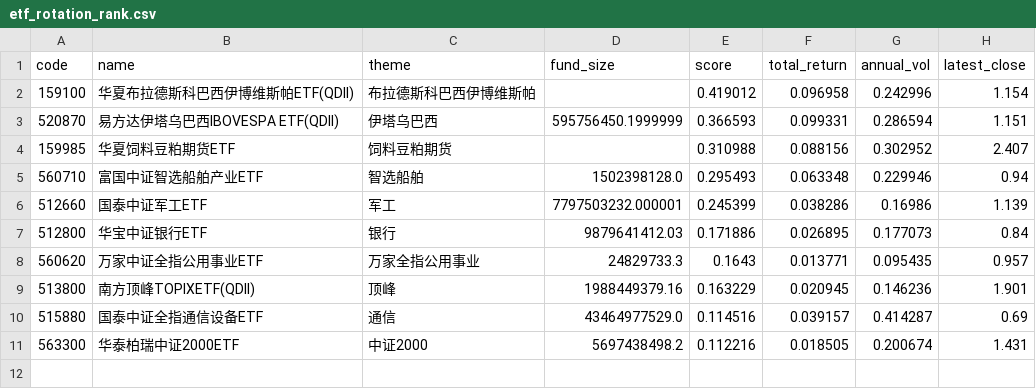
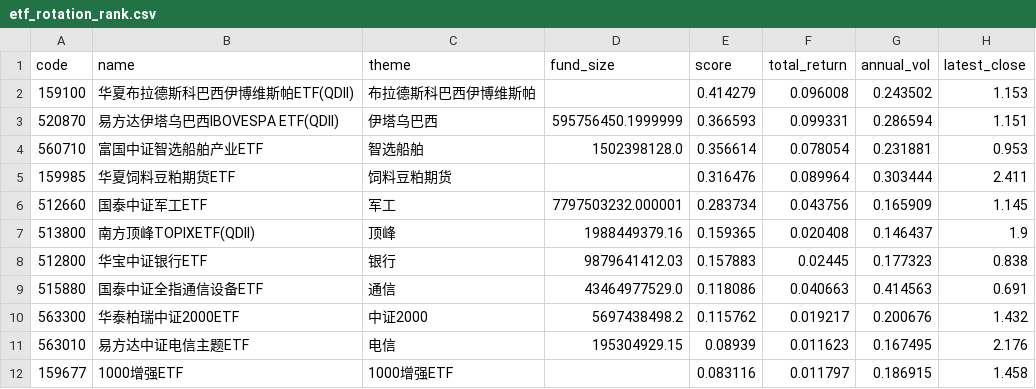
Before and after one commit to zihengniu9/etf-rotation-desk, a CSV file: outputs/etf_rotation_rank.csv, drawn as a sheet.

Commit message:
Update dashboard data 2026-09-17 (intraday)

```diff
--- a/outputs/etf_rotation_rank.csv
+++ b/outputs/etf_rotation_rank.csv
@@ -1,11 +1,12 @@
 code,name,theme,fund_size,score,total_return,annual_vol,latest_close
-159100,华夏布拉德斯科巴西伊博维斯帕ETF(QDII),布拉德斯科巴西伊博维斯帕,,0.419012,0.096958,0.242996,1.154
+159100,华夏布拉德斯科巴西伊博维斯帕ETF(QDII),布拉德斯科巴西伊博维斯帕,,0.414279,0.096008,0.243502,1.153
 520870,易方达伊塔乌巴西IBOVESPA ETF(QDII),伊塔乌巴西,595756450.1999999,0.366593,0.099331,0.286594,1.151
-159985,华夏饲料豆粕期货ETF,饲料豆粕期货,,0.310988,0.088156,0.302952,2.407
-560710,富国中证智选船舶产业ETF,智选船舶,1502398128.0,0.295493,0.063348,0.229946,0.94
-512660,国泰中证军工ETF,军工,7797503232.000001,0.245399,0.038286,0.16986,1.139
-512800,华宝中证银行ETF,银行,9879641412.03,0.171886,0.026895,0.177073,0.84
-560620,万家中证全指公用事业ETF,万家全指公用事业,24829733.3,0.1643,0.013771,0.095435,0.957
-513800,南方顶峰TOPIXETF(QDII),顶峰,1988449379.16,0.163229,0.020945,0.146236,1.901
-515880,国泰中证全指通信设备ETF,通信,43464977529.0,0.114516,0.039157,0.414287,0.69
-563300,华泰柏瑞中证2000ETF,中证2000,5697438498.2,0.112216,0.018505,0.200674,1.431
+560710,富国中证智选船舶产业ETF,智选船舶,1502398128.0,0.356614,0.078054,0.231881,0.953
+159985,华夏饲料豆粕期货ETF,饲料豆粕期货,,0.316476,0.089964,0.303444,2.411
+512660,国泰中证军工ETF,军工,7797503232.000001,0.283734,0.043756,0.165909,1.145
+513800,南方顶峰TOPIXETF(QDII),顶峰,1988449379.16,0.159365,0.020408,0.146437,1.9
+512800,华宝中证银行ETF,银行,9879641412.03,0.157883,0.02445,0.177323,0.838
+515880,国泰中证全指通信设备ETF,通信,43464977529.0,0.118086,0.040663,0.414563,0.691
+563300,华泰柏瑞中证2000ETF,中证2000,5697438498.2,0.115762,0.019217,0.200676,1.432
+563010,易方达中证电信主题ETF,电信,195304929.15,0.08939,0.011623,0.167495,2.176
+159677,1000增强ETF,1000增强ETF,,0.083116,0.011797,0.186915,1.458
```
Also changed, not shown: outputs/etf_backtest_curve.csv, outputs/etf_backtest_positions.csv, 13 other files.
